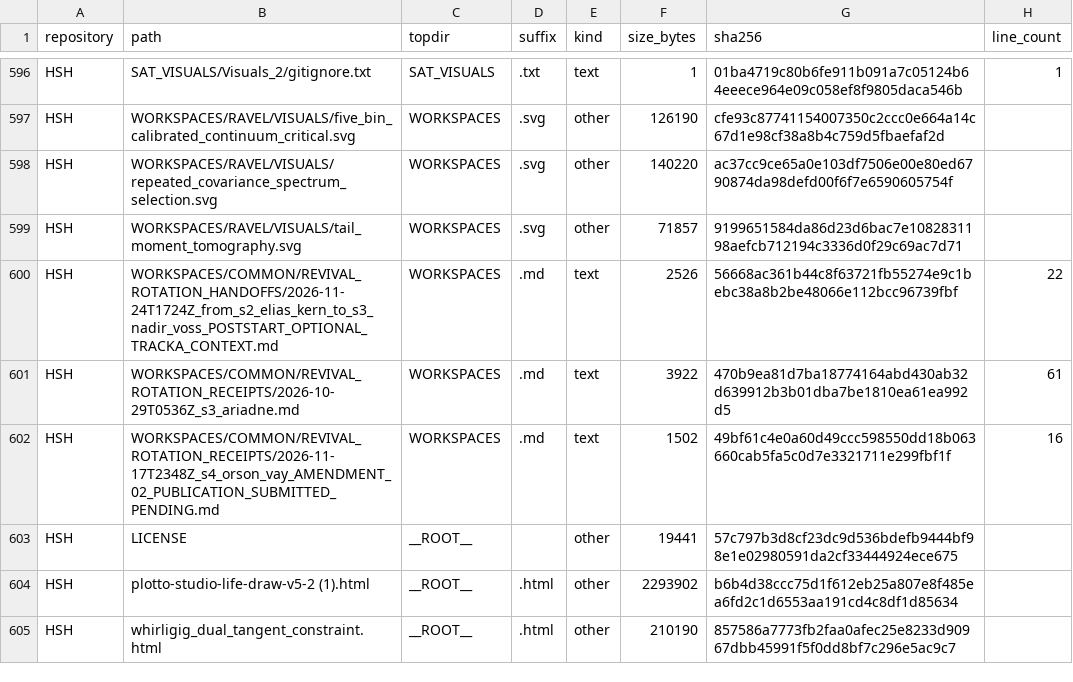
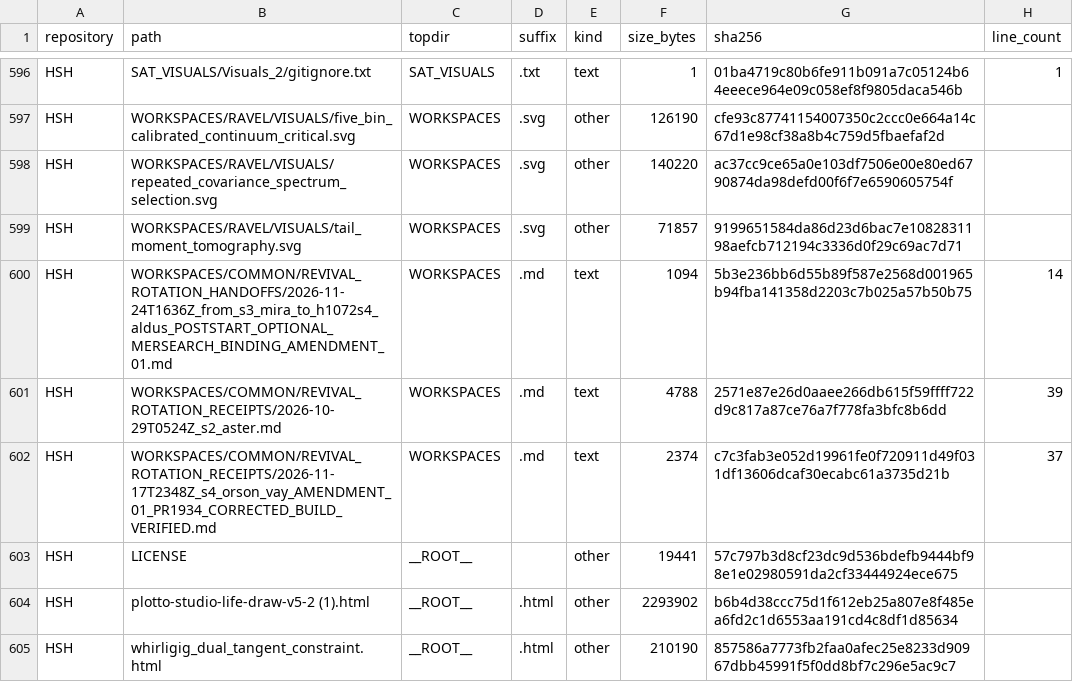
Before and after one commit to Satobloc/HSH_RESOURCES, a CSV file: SOURCE_INVENTORY/SABLE/source_inventory_run/sample.csv, drawn as a sheet; only a part is shown, gaps mark what is left out.

```diff
--- a/SOURCE_INVENTORY/SABLE/source_inventory_run/sample.csv
+++ b/SOURCE_INVENTORY/SABLE/source_inventory_run/sample.csv
@@ -599,5 +599,5 @@ HSH,WORKSPACES/RAVEL/VISUALS/repeated_covariance_spectrum_selection.svg,WORKSPAC
 HSH,WORKSPACES/RAVEL/VISUALS/tail_moment_tomography.svg,WORKSPACES,.svg,other,71857,9199651584da86d23d6bac7e1082831198aefcb712194c3336d0f29c69ac7d71,
-HSH,WORKSPACES/COMMON/REVIVAL_ROTATION_HANDOFFS/2026-11-24T1724Z_from_s2_elias_kern_to_s3_nadir_voss_POSTSTART_OPTIONAL_TRACKA_CONTEXT.md,WORKSPACES,.md,text,2526,56668ac361b44c8f63721fb55274e9c1bebc38a8b2be48066e112bcc96739fbf,22
-HSH,WORKSPACES/COMMON/REVIVAL_ROTATION_RECEIPTS/2026-10-29T0536Z_s3_ariadne.md,WORKSPACES,.md,text,3922,470b9ea81d7ba18774164abd430ab32d639912b3b01dba7be1810ea61ea992d5,61
-HSH,WORKSPACES/COMMON/REVIVAL_ROTATION_RECEIPTS/2026-11-17T2348Z_s4_orson_vay_AMENDMENT_02_PUBLICATION_SUBMITTED_PENDING.md,WORKSPACES,.md,text,1502,49bf61c4e0a60d49ccc598550dd18b063660cab5fa5c0d7e3321711e299fbf1f,16
+HSH,WORKSPACES/COMMON/REVIVAL_ROTATION_HANDOFFS/2026-11-24T1636Z_from_s3_mira_to_h1072s4_aldus_POSTSTART_OPTIONAL_MERSEARCH_BINDING_AMENDMENT_01.md,WORKSPACES,.md,text,1094,5b3e236bb6d55b89f587e2568d001965b94fba141358d2203c7b025a57b50b75,14
+HSH,WORKSPACES/COMMON/REVIVAL_ROTATION_RECEIPTS/2026-10-29T0524Z_s2_aster.md,WORKSPACES,.md,text,4788,2571e87e26d0aaee266db615f59ffff722d9c817a87ce76a7f778fa3bfc8b6dd,39
+HSH,WORKSPACES/COMMON/REVIVAL_ROTATION_RECEIPTS/2026-11-17T2348Z_s4_orson_vay_AMENDMENT_01_PR1934_CORRECTED_BUILD_VERIFIED.md,WORKSPACES,.md,text,2374,c7c3fab3e052d19961fe0f720911d49f031df13606dcaf30ecabc61a3735d21b,37
 HSH,LICENSE,__ROOT__,,other,19441,57c797b3d8cf23dc9d536bdefb9444bf98e1e02980591da2cf33444924ece675,
```
Also changed, not shown: 3 other files.
